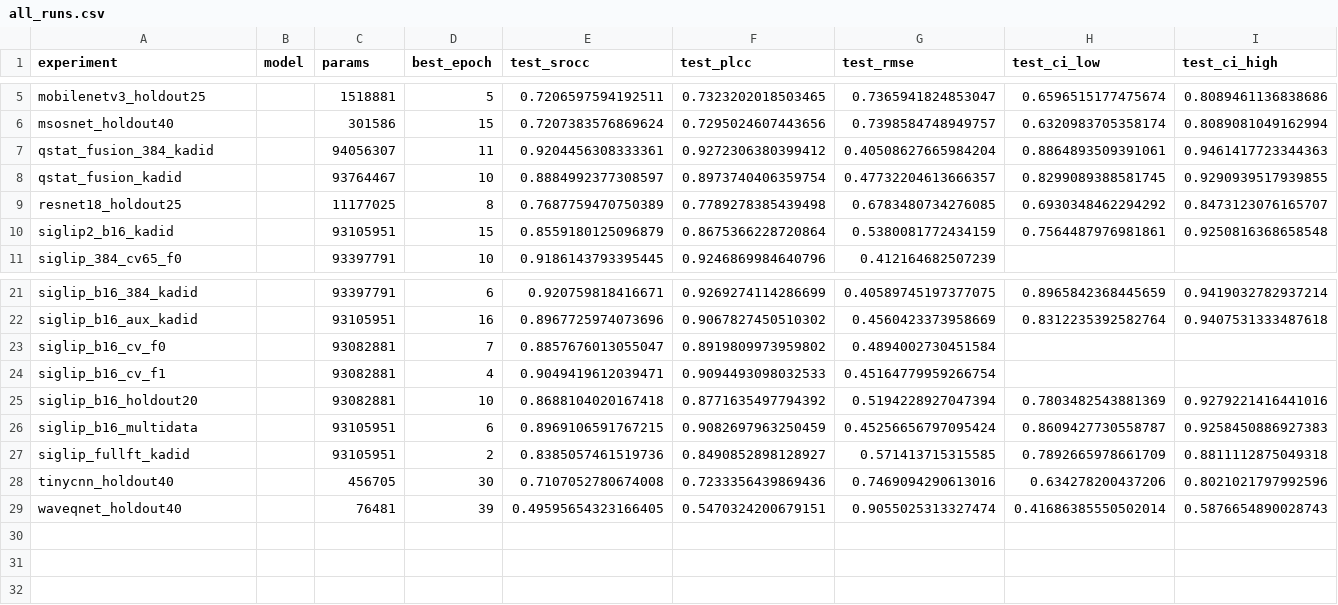
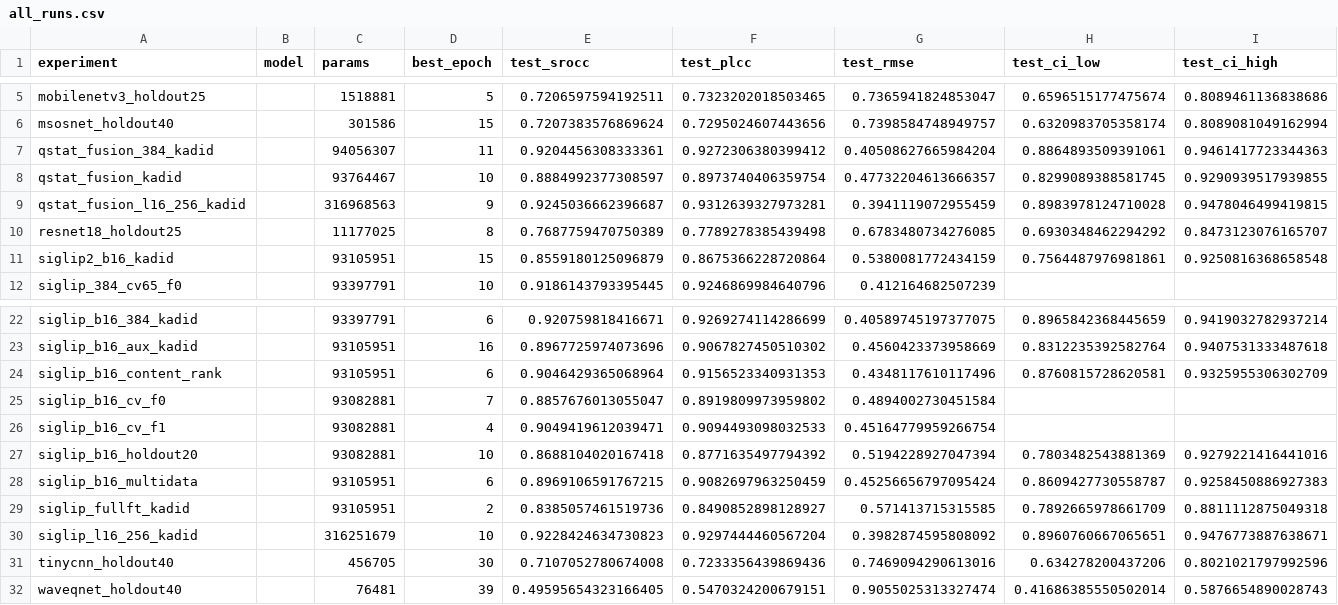
Before and after one commit to mo1998/New-No-Reference-Image-Quality-Metric, a CSV file: results/all_runs.csv, drawn as a sheet; only a part is shown, gaps mark what is left out; rows hold the shown columns only; the diff names each change by its address in the sheet, - before the commit and + after, or states it on an @@ line.

Commit message:
Add SigLIP-L top-3 KADID results, distillation, and content-grouped ranking

```diff
--- a/results/all_runs.csv
+++ b/results/all_runs.csv
+row 9: qstat_fusion_l16_256_kadid |  | 316968563 | 9 | 0.9245036662396687 | 0.9312639327973281 | 0.3941119072955459 | 0.8983978124710028 | 0.9478046499419815
+row 24: siglip_b16_content_rank |  | 93105951 | 6 | 0.9046429365068964 | 0.9156523340931353 | 0.4348117610117496 | 0.8760815728620581 | 0.9325955306302709
+row 30: siglip_l16_256_kadid |  | 316251679 | 10 | 0.9228424634730823 | 0.9297444460567204 | 0.3982874595808092 | 0.8960760667065651 | 0.9476773887638671
```
Also changed, not shown: 26 other files.
